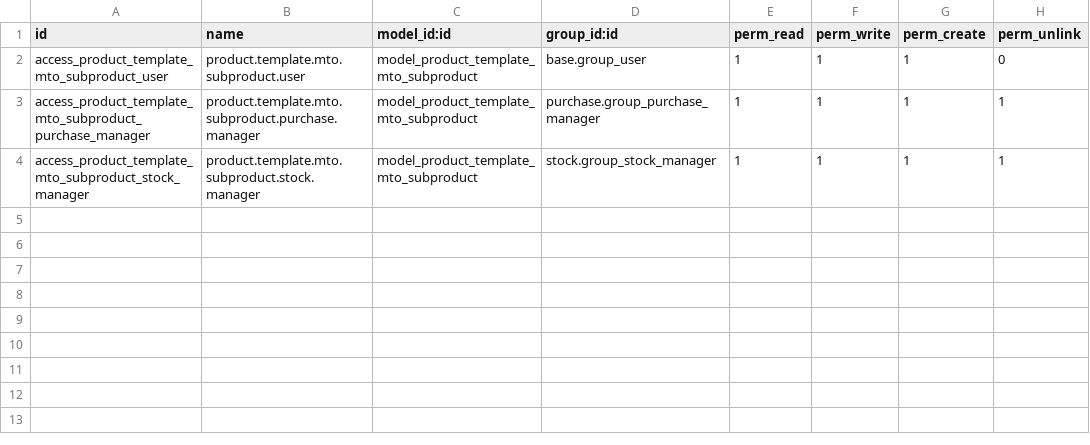
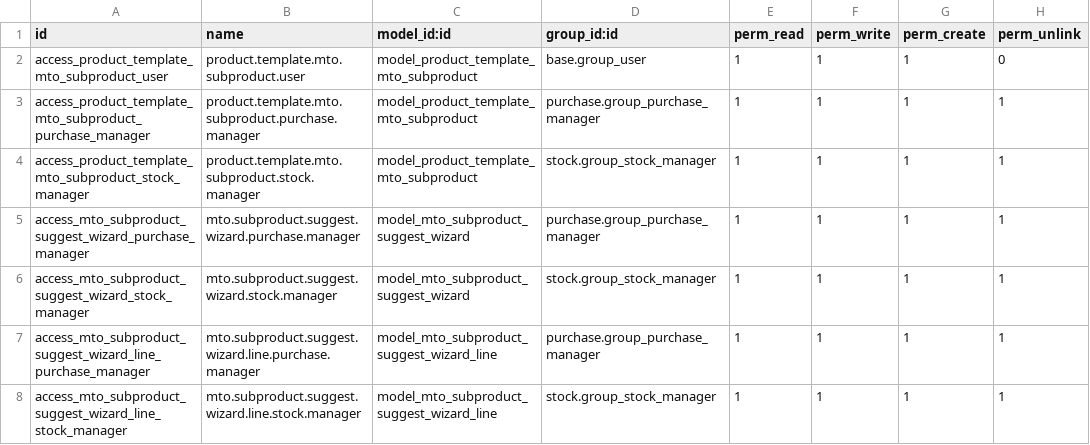
Before and after one commit to ilcapitanovn/odoo, a CSV file: custom_addons/freight_mto_auto_subproducts/security/ir.model.access.csv, drawn as a sheet.

Commit message:
20261018 - Adding suggest sub-products function to MTO auto sub-proucts module

```diff
--- a/custom_addons/freight_mto_auto_subproducts/security/ir.model.access.csv
+++ b/custom_addons/freight_mto_auto_subproducts/security/ir.model.access.csv
@@ -4 +4,5 @@ access_product_template_mto_subproduct_purchase_manager,product.template.mto.sub
 access_product_template_mto_subproduct_stock_manager,product.template.mto.subproduct.stock.manager,model_product_template_mto_subproduct,stock.group_stock_manager,1,1,1,1
+access_mto_subproduct_suggest_wizard_purchase_manager,mto.subproduct.suggest.wizard.purchase.manager,model_mto_subproduct_suggest_wizard,purchase.group_purchase_manager,1,1,1,1
+access_mto_subproduct_suggest_wizard_stock_manager,mto.subproduct.suggest.wizard.stock.manager,model_mto_subproduct_suggest_wizard,stock.group_stock_manager,1,1,1,1
+access_mto_subproduct_suggest_wizard_line_purchase_manager,mto.subproduct.suggest.wizard.line.purchase.manager,model_mto_subproduct_suggest_wizard_line,purchase.group_purchase_manager,1,1,1,1
+access_mto_subproduct_suggest_wizard_line_stock_manager,mto.subproduct.suggest.wizard.line.stock.manager,model_mto_subproduct_suggest_wizard_line,stock.group_stock_manager,1,1,1,1
```
Also changed, not shown: 10 other files.
